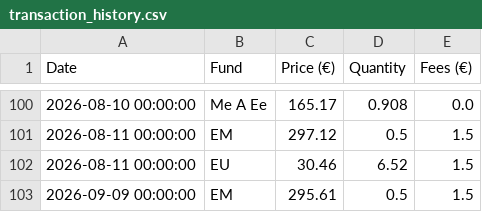
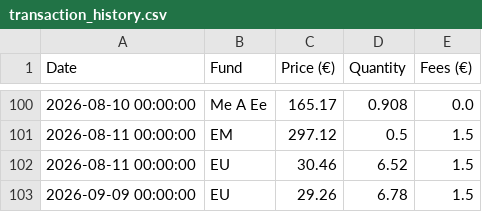
Before and after one commit to donutseater97/Sbronze, a CSV file: data/transaction_history.csv, drawn as a sheet; only a part is shown, gaps mark what is left out; removed rows and columns are numbered as before the commit, all else as after; the diff names each change by its address in the sheet, - before the commit and + after, or states it on an @@ line.

Commit message:
Add transaction for EU on 2026-09-09 via Streamlit

```diff
--- a/data/transaction_history.csv
+++ b/data/transaction_history.csv
-row 103: 2026-09-09 00:00:00 | EM | 295.61 | 0.5 | 1.5
+row 103: 2026-09-09 00:00:00 | EU | 29.26 | 6.78 | 1.5
```
